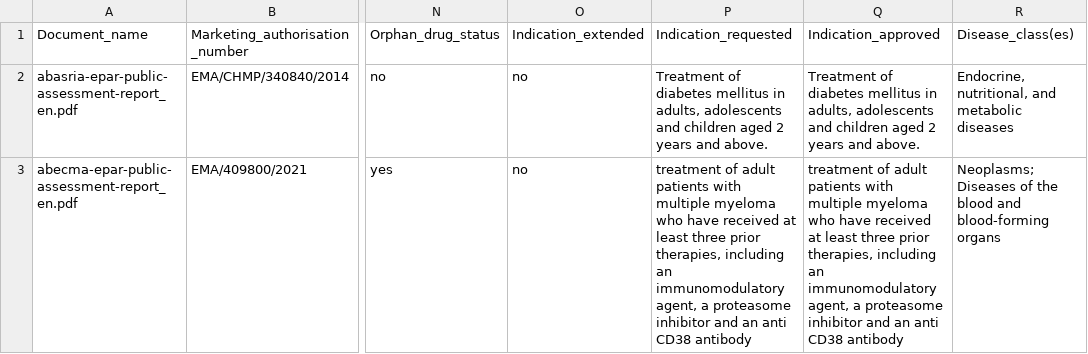
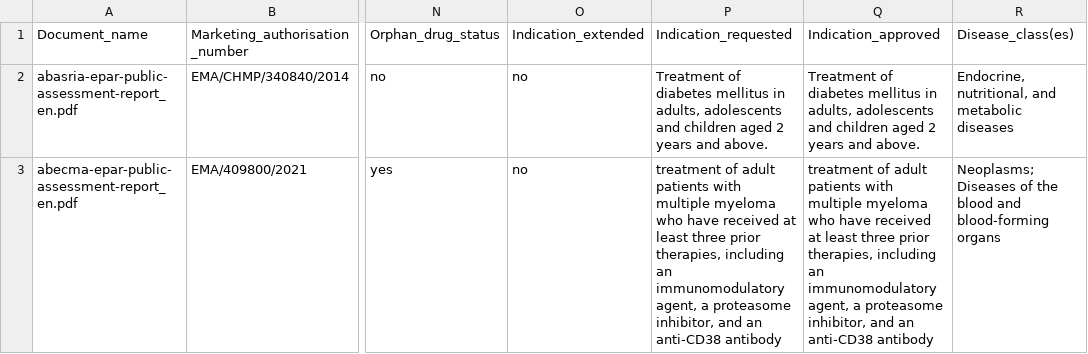
Before and after one commit to dcr-unibe-ch/DrugFork, a CSV file: evaluation/output/20250717_EMA_gpt-4o.csv, drawn as a sheet; only a part is shown, gaps mark what is left out; the diff names each change by its address in the sheet, - before the commit and + after, or states it on an @@ line.

Commit message:
create ema evaluation script

```diff
--- a/evaluation/output/20250717_EMA_gpt-4o.csv
+++ b/evaluation/output/20250717_EMA_gpt-4o.csv
-P3 (Indication_requested): …a proteasome inhibitor and an anti CD38 antibody
+P3 (Indication_requested): …a proteasome inhibitor, and an anti-CD38 antibody
-Q3 (Indication_approved): …a proteasome inhibitor and an anti CD38 antibody
+Q3 (Indication_approved): …a proteasome inhibitor, and an anti-CD38 antibody
```
Also changed, not shown: 6 other files.
